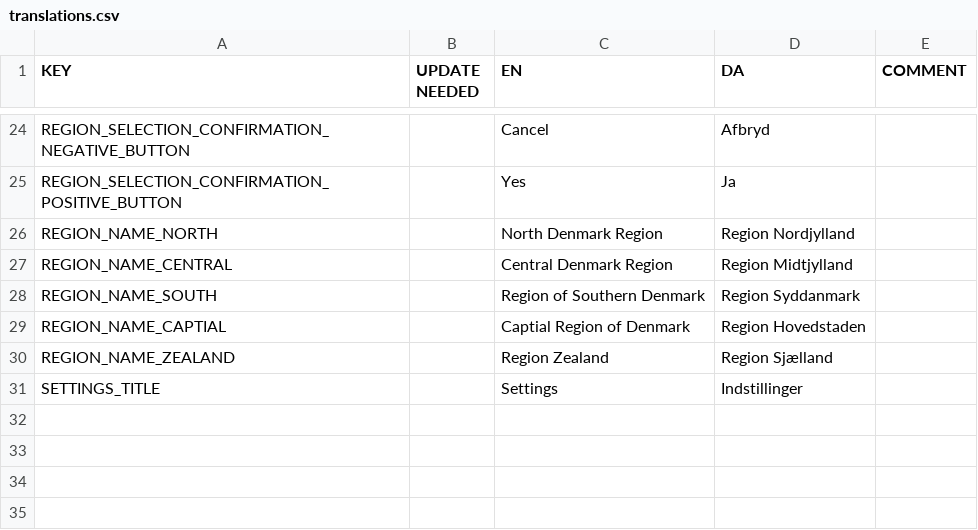
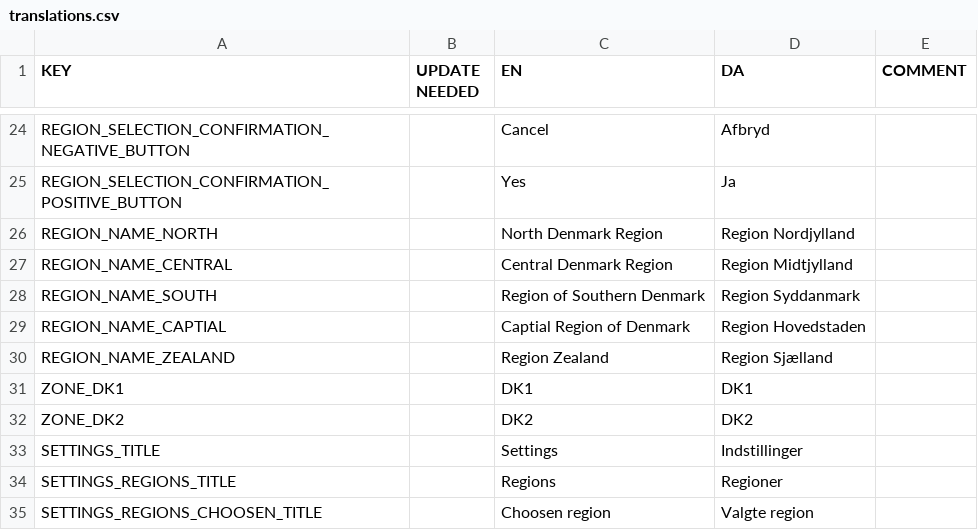
Before and after one commit to CodeReaper/powercast-ios, a CSV file: resources/translations/translations.csv, drawn as a sheet; only a part is shown, gaps mark what is left out; the diff names each change by its address in the sheet, - before the commit and + after, or states it on an @@ line.

Commit message:
Add known settings

```diff
--- a/resources/translations/translations.csv
+++ b/resources/translations/translations.csv
+row 31: ZONE_DK1 |  | DK1 | DK1
+row 32: ZONE_DK2 |  | DK2 | DK2
+row 34: SETTINGS_REGIONS_TITLE |  | Regions | Regioner
+row 35: SETTINGS_REGIONS_CHOOSEN_TITLE |  | Choosen region | Valgte region
```
Also changed, not shown: 25 other files.
